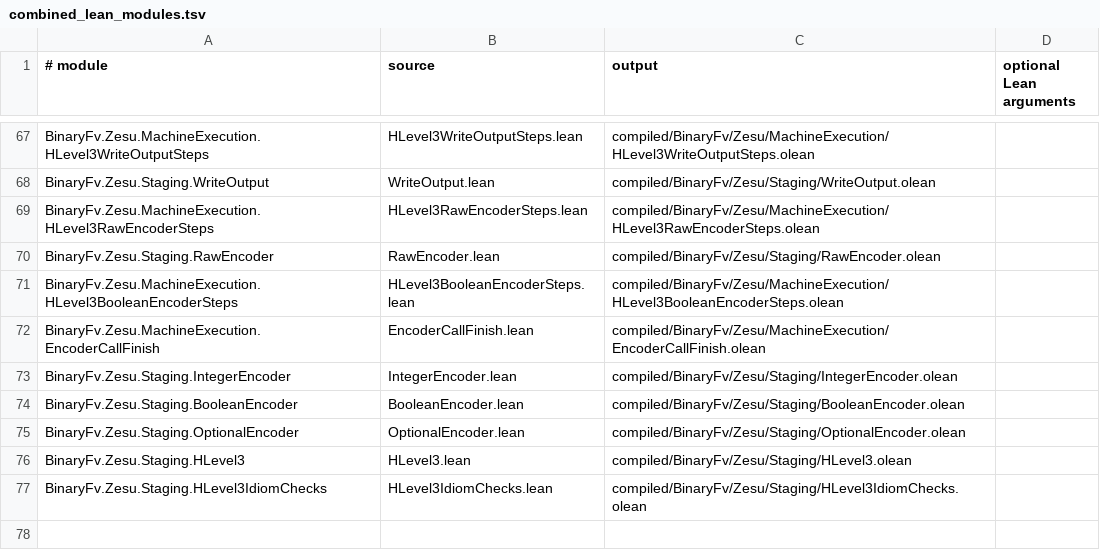
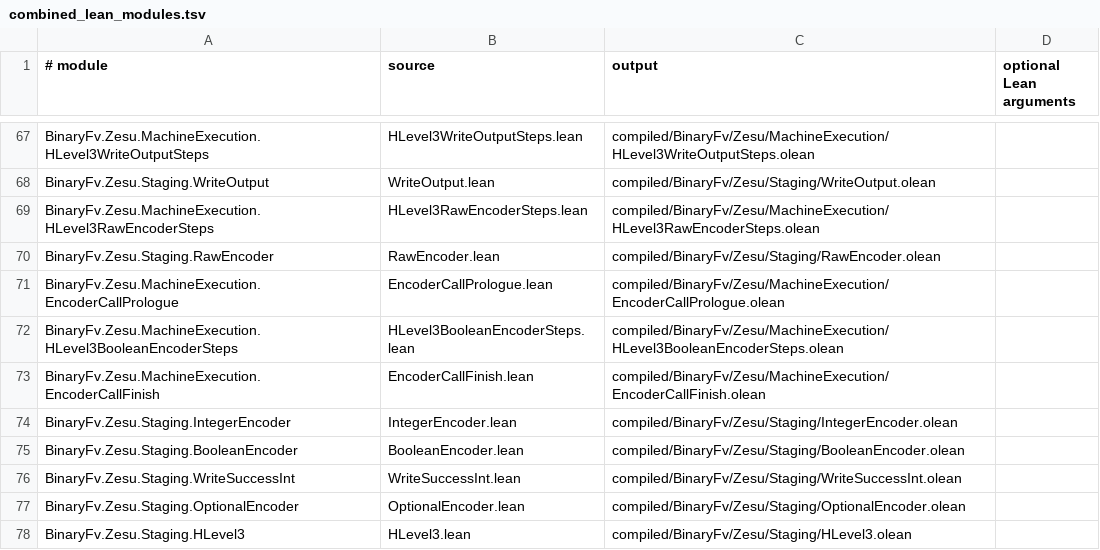
Before and after one commit to codygunton/binary-fv-experiment, a TSV file: tools/combined_lean_modules.tsv, drawn as a sheet; only a part is shown, gaps mark what is left out; the shorter side is filled out with more unchanged rows; the diff names each change by its address in the sheet, - before the commit and + after, or states it on an @@ line.

Commit message:
Resolve fixed-width integer output parent

```diff
--- a/tools/combined_lean_modules.tsv
+++ b/tools/combined_lean_modules.tsv
+row 71: BinaryFv.Zesu.MachineExecution.EncoderCallPrologue | EncoderCallPrologue.lean | compiled/BinaryFv/Zesu/MachineExecution/EncoderCallPrologue.olean
+row 76: BinaryFv.Zesu.Staging.WriteSuccessInt | WriteSuccessInt.lean | compiled/BinaryFv/Zesu/Staging/WriteSuccessInt.olean
```
Also changed, not shown: 7 other files.
